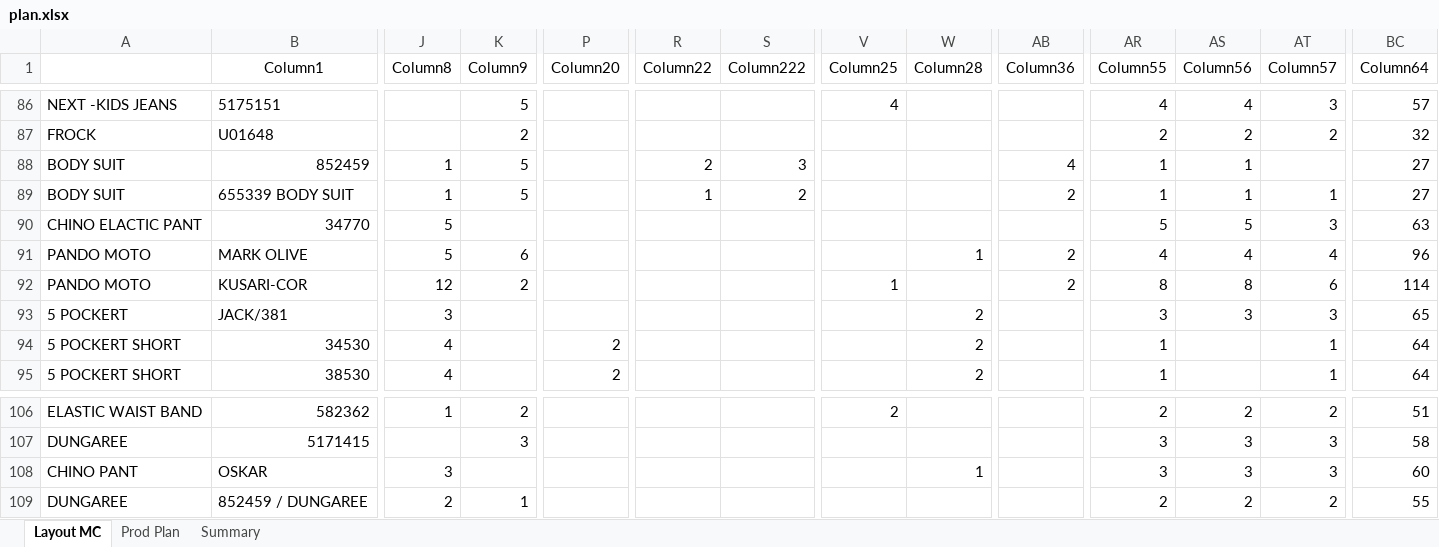
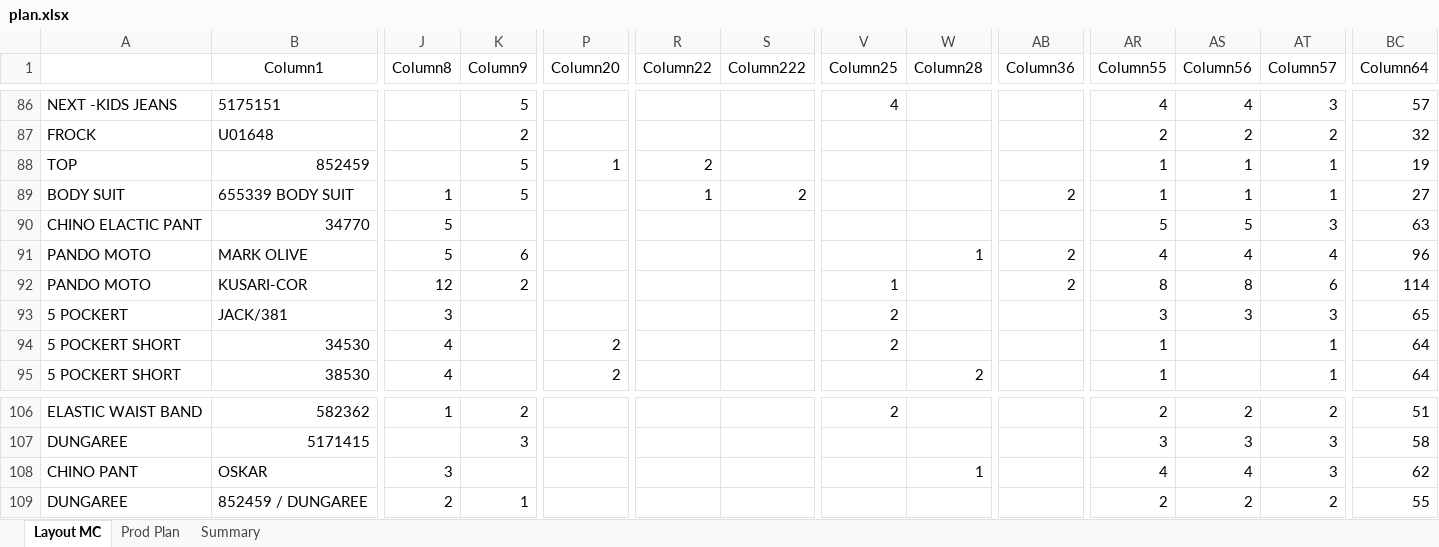
Before and after one commit to HirushaKulararhna/line-loading-board, an Excel workbook: public/data/plan.xlsx, sheet Layout MC, drawn as a sheet; only a part is shown, gaps mark what is left out; values as stored, in another font and other column widths than the file's, no borders; table styles not drawn; removed rows and columns are numbered as before the commit, all else as after; rows hold the shown columns only; the diff names each change by its address in the sheet, - before the commit and + after, or states it on an @@ line.

```diff
--- a/public/data/plan.xlsx (sheet Layout MC)
+++ b/public/data/plan.xlsx (sheet Layout MC)
-row 88: BODY SUIT | 852459 | 1 | 5 |  | 2 | 3 |  |  | 4 | 1 | 1 |  | 27
+row 88: TOP | 852459 |  | 5 | 1 | 2 |  |  |  |  | 1 | 1 | 1 | 19
-V93:V94 (Column25): (empty)
+V93:V94 (Column25): 2
-W93:W94 (Column28): 2
+W93:W94 (Column28): (empty)
-AR108 (Column55): 3
+AR108 (Column55): 4
-AS108 (Column56): 3
+AS108 (Column56): 4
-BC108 (Column64): 60
+BC108 (Column64): 62
```
Also changed, not shown: sheet Summary.
